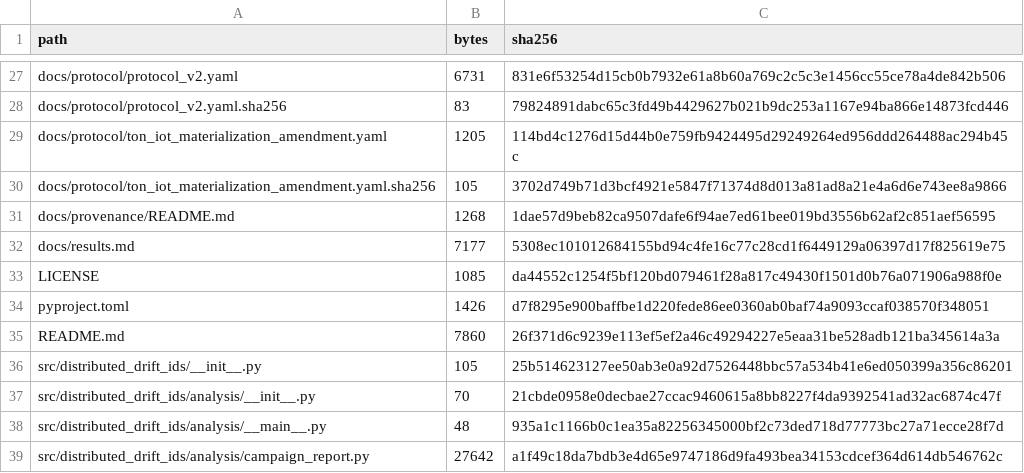
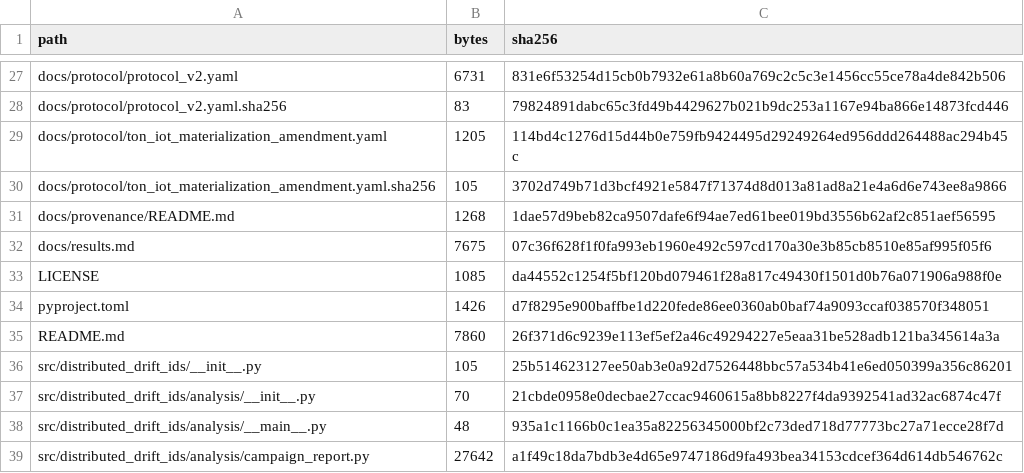
Before and after one commit to Leonardo1952/federated-ids-temporal-adaptation, a CSV file: docs/publication_inventory.csv, drawn as a sheet; only a part is shown, gaps mark what is left out.

Commit message:
Clarify public artifact availability and window metrics

```diff
--- a/docs/publication_inventory.csv
+++ b/docs/publication_inventory.csv
@@ -31,3 +31,3 @@ docs/protocol/ton_iot_materialization_amendment.yaml.sha256,105,3702d749b71d3bcf
 docs/provenance/README.md,1268,1dae57d9beb82ca9507dafe6f94ae7ed61bee019bd3556b62af2c851aef56595
-docs/results.md,7177,5308ec101012684155bd94c4fe16c77c28cd1f6449129a06397d17f825619e75
+docs/results.md,7675,07c36f628f1f0fa993eb1960e492c597cd170a30e3b85cb8510e85af995f05f6
 LICENSE,1085,da44552c1254f5bf120bd079461f28a817c49430f1501d0b76a071906a988f0e
```
Also changed, not shown: 1 other file.
